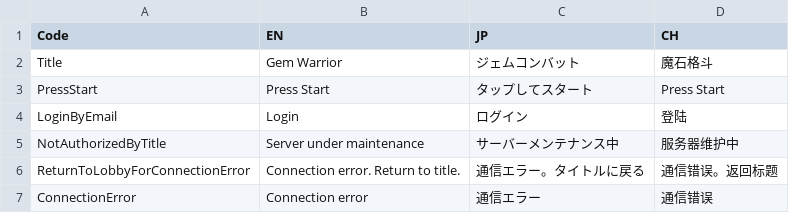
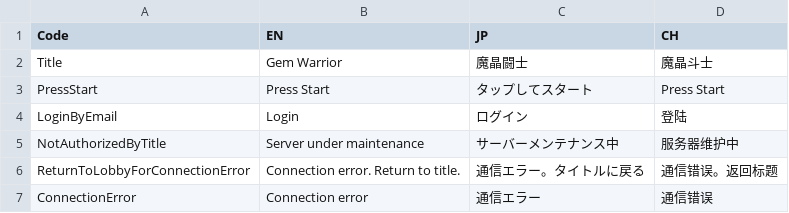
Before and after one commit to bodacheng/MComat, a CSV file: Assets/ExternalAssets/Config/LanguageCode.csv, drawn as a sheet; only a part is shown.

Commit message:
temp

```diff
--- a/Assets/ExternalAssets/Config/LanguageCode.csv
+++ b/Assets/ExternalAssets/Config/LanguageCode.csv
@@ -1,3 +1,3 @@
 Code,EN,JP,CH
-Title,Gem Warrior,ジェムコンバット,魔石格斗
+Title,Gem Warrior,魔晶闘士,魔晶斗士
 PressStart,Press Start,タップしてスタート,Press Start
```
